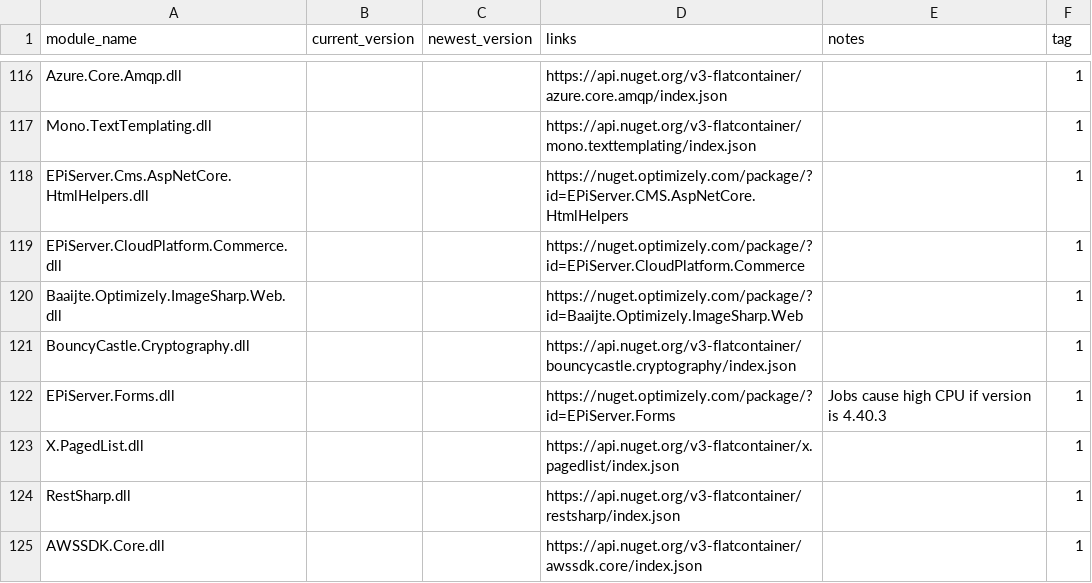
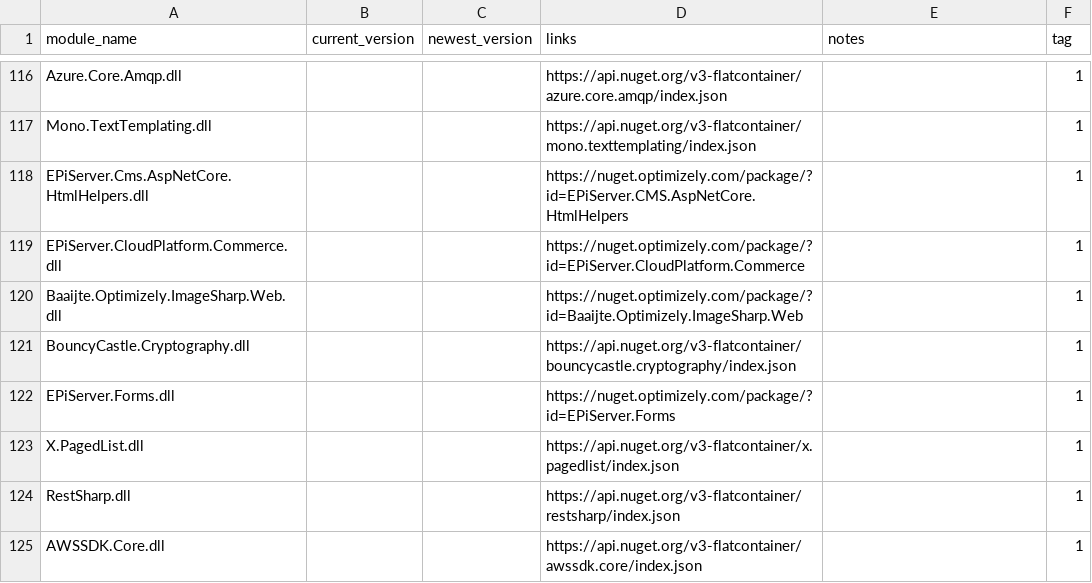
Before and after one commit to diepnt90/SiteAudit, a CSV file: module.csv, drawn as a sheet; only a part is shown, gaps mark what is left out.

Commit message:
Update module.csv

```diff
--- a/module.csv
+++ b/module.csv
@@ -121,3 +121,3 @@ Baaijte.Optimizely.ImageSharp.Web.dll,,,https://nuget.optimizely.com/package/?id
 BouncyCastle.Cryptography.dll,,,https://api.nuget.org/v3-flatcontainer/bouncycastle.cryptography/index.json,,1
-EPiServer.Forms.dll,,,https://nuget.optimizely.com/package/?id=EPiServer.Forms,Jobs cause high CPU if version is 4.40.3,1
+EPiServer.Forms.dll,,,https://nuget.optimizely.com/package/?id=EPiServer.Forms,,1
 X.PagedList.dll,,,https://api.nuget.org/v3-flatcontainer/x.pagedlist/index.json,,1
```
